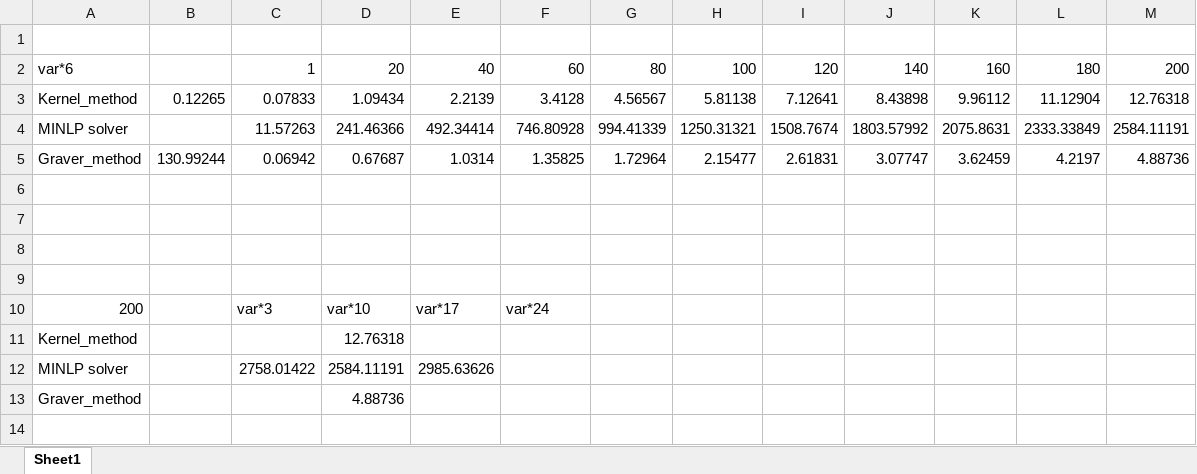
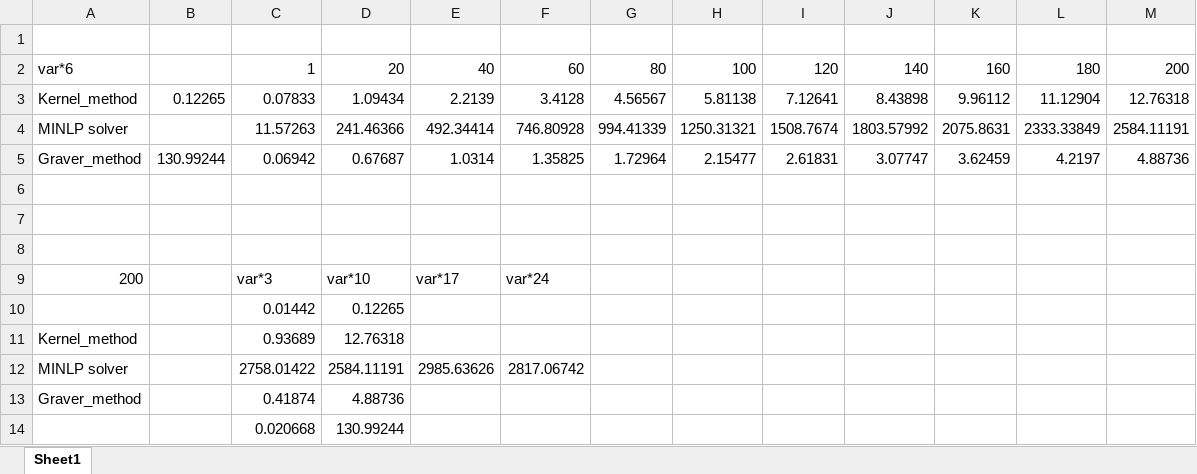
Before and after one commit to YuchenGe-AM/algebra-for-machine-learning-and-stochastic-programming, an Excel workbook: Programmes/Experiment.xlsx, sheet Sheet1, drawn as a sheet; values as stored, in another font and other column widths than the file's, no borders; removed rows and columns are numbered as before the commit, all else as after; the diff names each change by its address in the sheet, - before the commit and + after, or states it on an @@ line.

```diff
--- a/Programmes/Experiment.xlsx (sheet Sheet1)
+++ b/Programmes/Experiment.xlsx (sheet Sheet1)
-row 9: (empty)
+row 10:  |  | 0.01442 | 0.12265
-C11: (empty)
+C11: 0.93689
-F12: (empty)
+F12: 2817.06742
-C13: (empty)
+C13: 0.41874
+row 14:  |  | 0.020668 | 130.99244
```
Also changed, not shown: 1 other file.
